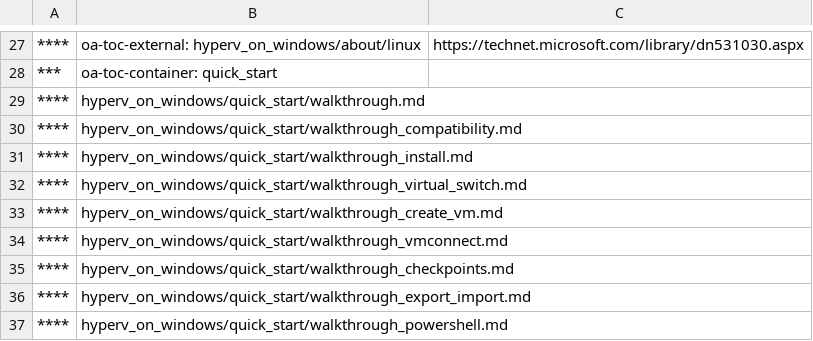
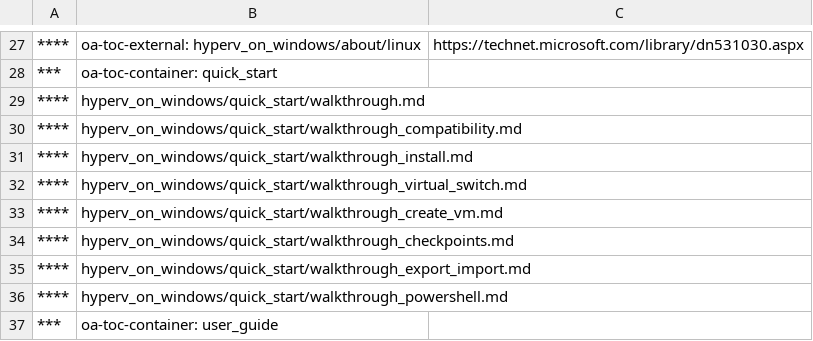
Before and after one commit to MicrosoftDocs/Virtualization-Documentation, a CSV file: virtualization/TOC.csv, drawn as a sheet; only a part is shown, gaps mark what is left out; the shorter side is filled out with more unchanged rows; the diff names each change by its address in the sheet, - before the commit and + after, or states it on an @@ line.

Commit message:
Modifying TOC - Build issue

```diff
--- a/virtualization/TOC.csv
+++ b/virtualization/TOC.csv
-row 34: **** | hyperv_on_windows/quick_start/walkthrough_vmconnect.md
```
